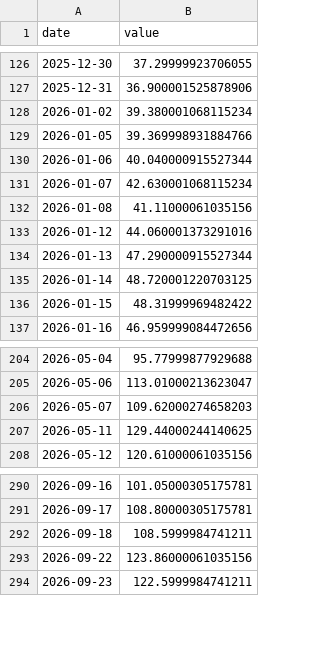
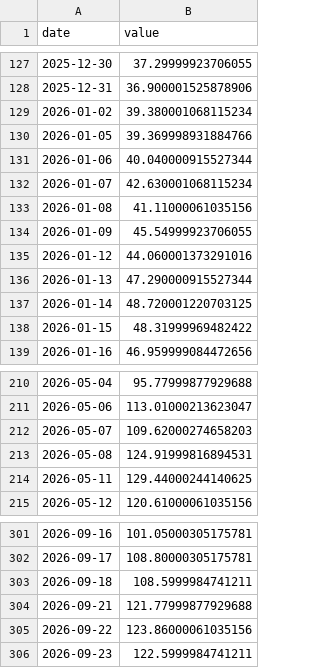
Before and after one commit to doroper98/osint_generator, a CSV file: data/series/INTC_PX_D.csv, drawn as a sheet; only a part is shown, gaps mark what is left out; the diff covers the shown part only; the diff names each change by its address in the sheet, - before the commit and + after, or states it on an @@ line.

```diff
--- a/data/series/INTC_PX_D.csv
+++ b/data/series/INTC_PX_D.csv
+row 134: 2026-01-09 | 45.54999923706055
+row 213: 2026-05-08 | 124.91999816894531
+row 304: 2026-09-21 | 121.77999877929688
```
Also changed, not shown: 9 added rows elsewhere in this file, 1 other file.
